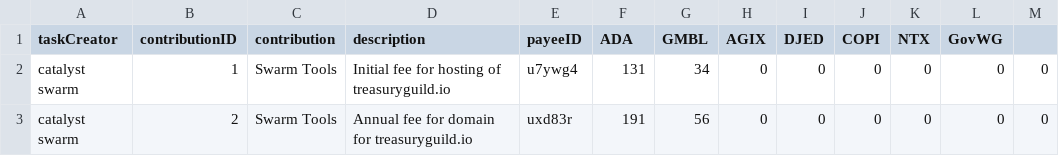
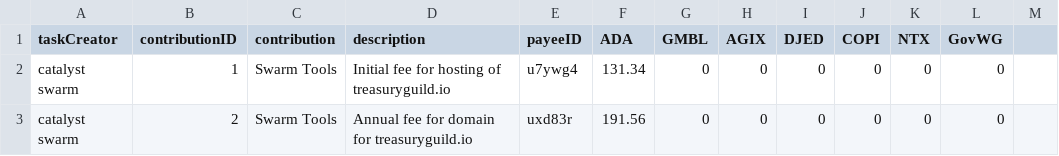
Before and after one commit to treasuryguild/treasury-system-v4, a CSV file: bulk-payments/1685453745478-Swarm-payment-sheet.csv, drawn as a sheet.

Commit message:
Update 1685453745478-Swarm-payment-sheet.csv

```diff
--- a/bulk-payments/1685453745478-Swarm-payment-sheet.csv
+++ b/bulk-payments/1685453745478-Swarm-payment-sheet.csv
@@ -1,3 +1,3 @@
 taskCreator,contributionID,contribution,description,payeeID,ADA,GMBL,AGIX,DJED,COPI,NTX,GovWG
-catalyst swarm,1,Swarm Tools,Initial fee for hosting of treasuryguild.io,u7ywg4,131,34,0,0,0,0,0,0
-catalyst swarm,2,Swarm Tools,Annual fee for domain for treasuryguild.io,uxd83r,191,56,0,0,0,0,0,0
+catalyst swarm,1,Swarm Tools,Initial fee for hosting of treasuryguild.io,u7ywg4,131.34,0,0,0,0,0,0
+catalyst swarm,2,Swarm Tools,Annual fee for domain for treasuryguild.io,uxd83r,191.56,0,0,0,0,0,0
```
